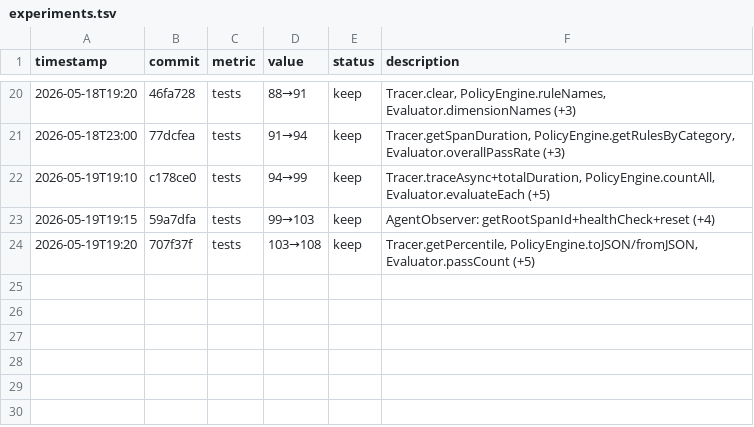
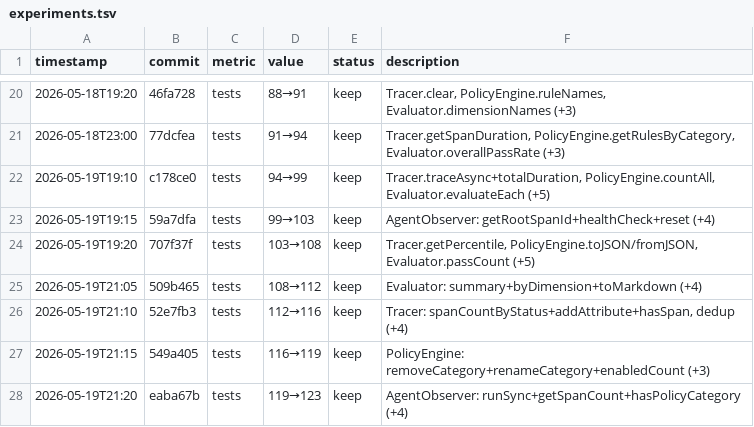
Before and after one commit to robertsong2019/openclaw-workspace, a TSV file: lab/agent-observability/experiments.tsv, drawn as a sheet; only a part is shown, gaps mark what is left out.

Commit message:
experiments.tsv update (108→123, 4 cycles, 4 keep)

```diff
--- a/lab/agent-observability/experiments.tsv
+++ b/lab/agent-observability/experiments.tsv
@@ -24 +24,5 @@ timestamp	commit	metric	value	status	description
 2026-05-19T19:20	707f37f	tests	103→108	keep	Tracer.getPercentile, PolicyEngine.toJSON/fromJSON, Evaluator.passCount (+5)
+2026-05-19T21:05	509b465	tests	108→112	keep	Evaluator: summary+byDimension+toMarkdown (+4)
+2026-05-19T21:10	52e7fb3	tests	112→116	keep	Tracer: spanCountByStatus+addAttribute+hasSpan, dedup (+4)
+2026-05-19T21:15	549a405	tests	116→119	keep	PolicyEngine: removeCategory+renameCategory+enabledCount (+3)
+2026-05-19T21:20	eaba67b	tests	119→123	keep	AgentObserver: runSync+getSpanCount+hasPolicyCategory (+4)
```
